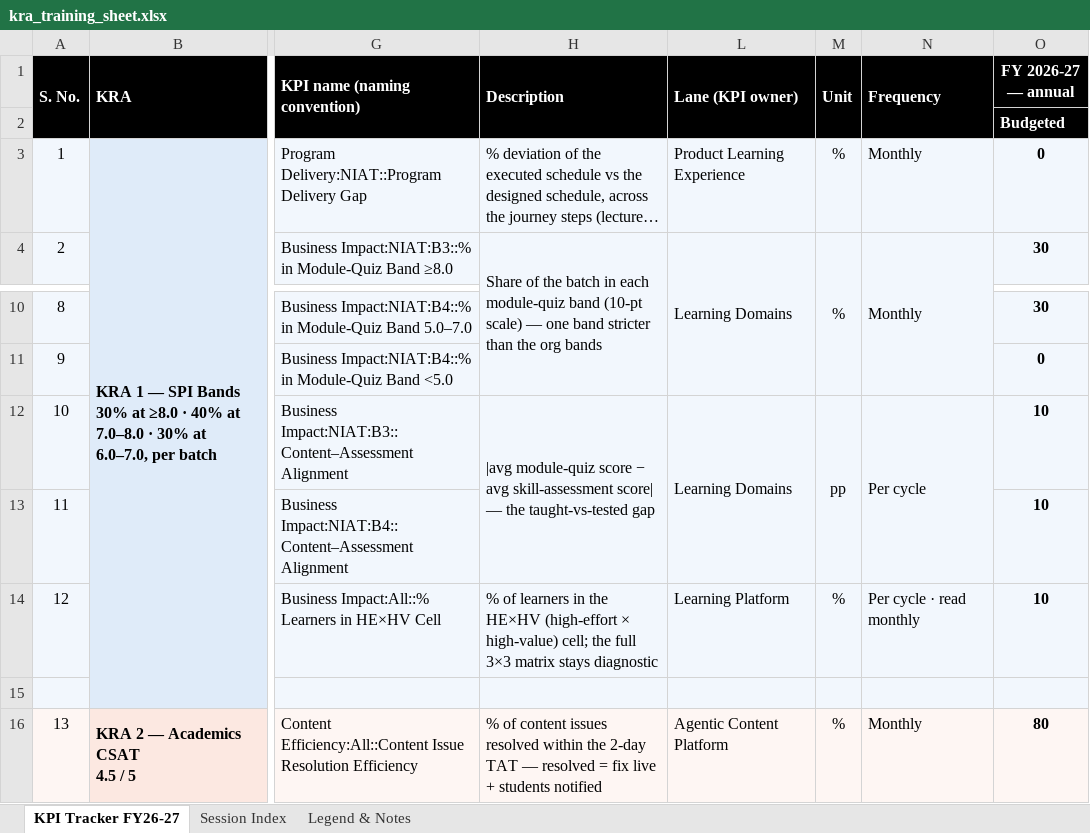
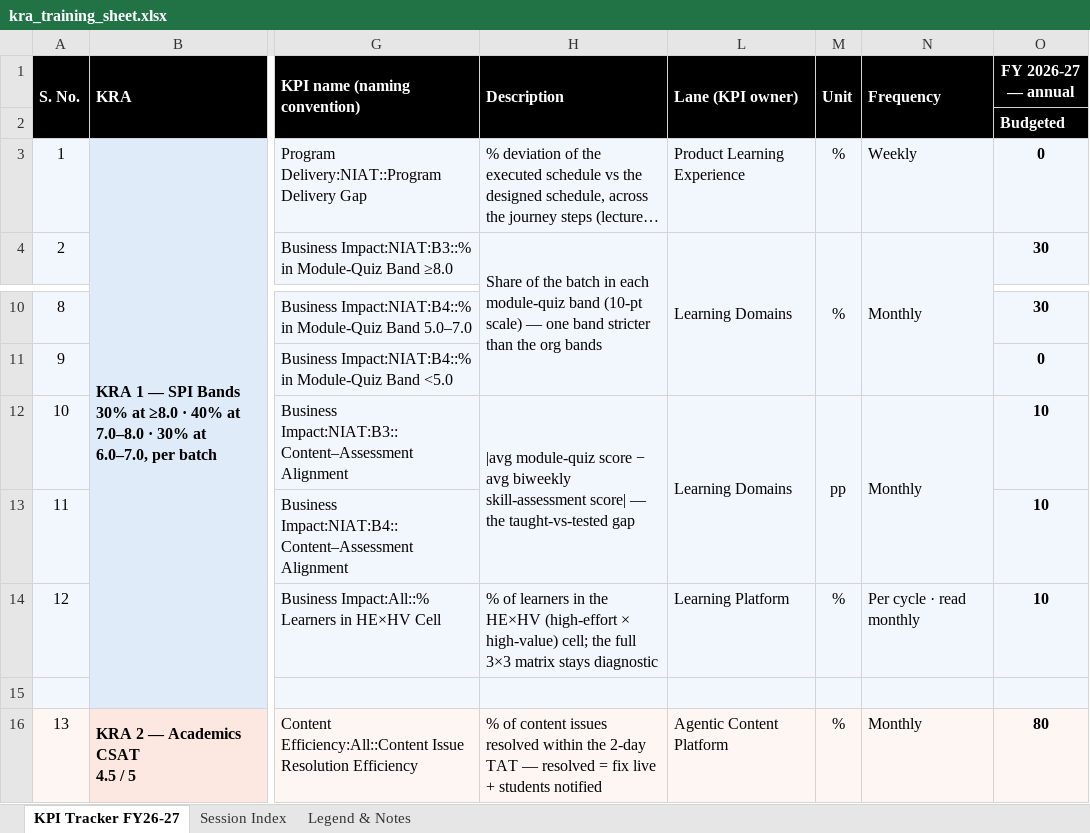
Before and after one commit to pavangangireddy2-max/open_acp, an Excel workbook: docs/handoff/artifacts/kra_training_sheet.xlsx, sheet KPI Tracker FY26-27, drawn as a sheet; only a part is shown, gaps mark what is left out; long unchanged cells end in …; values as stored, in another font and other column widths than the file's, no borders; the diff names each change by its address in the sheet, - before the commit and + after, or states it on an @@ line.

```diff
--- a/docs/handoff/artifacts/kra_training_sheet.xlsx (sheet KPI Tracker FY26-27)
+++ b/docs/handoff/artifacts/kra_training_sheet.xlsx (sheet KPI Tracker FY26-27)
-N3 (Frequency): Monthly
+N3 (Frequency): Weekly
-H12 (Description): …− avg skill-assessment score|…
+H12 (Description): …− avg biweekly skill-assessment score|…
-N12 (Frequency): Per cycle
+N12 (Frequency): Monthly
```
Also changed, not shown: 4 other files.
